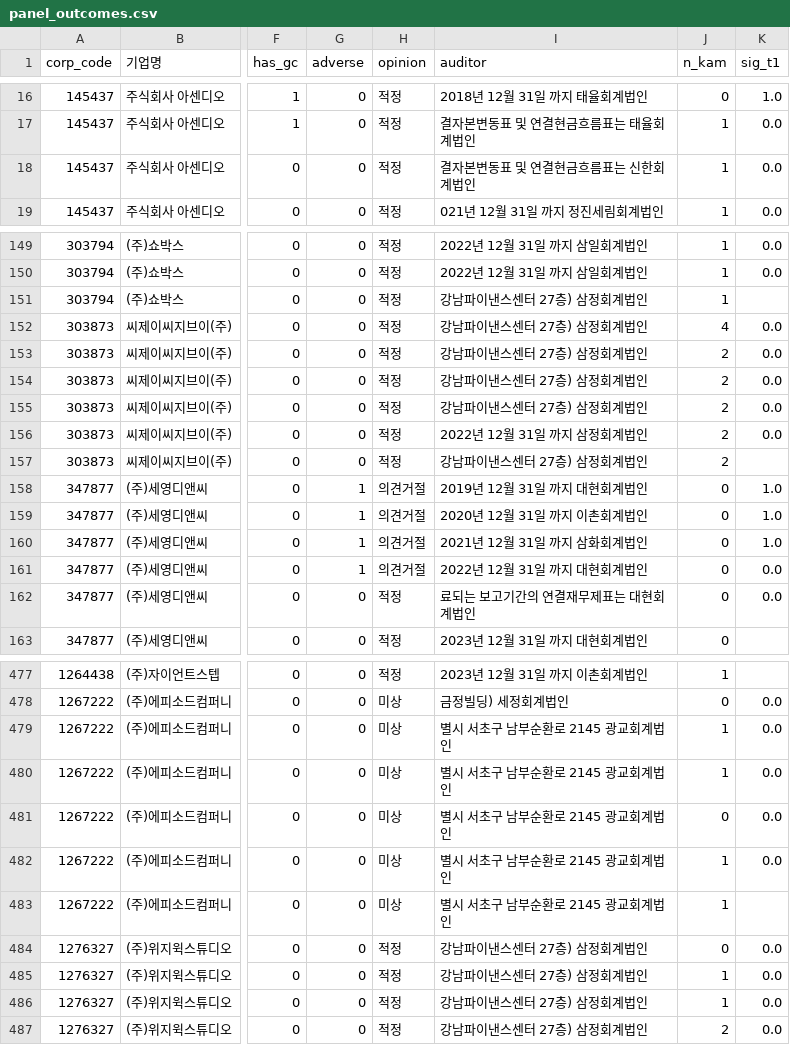
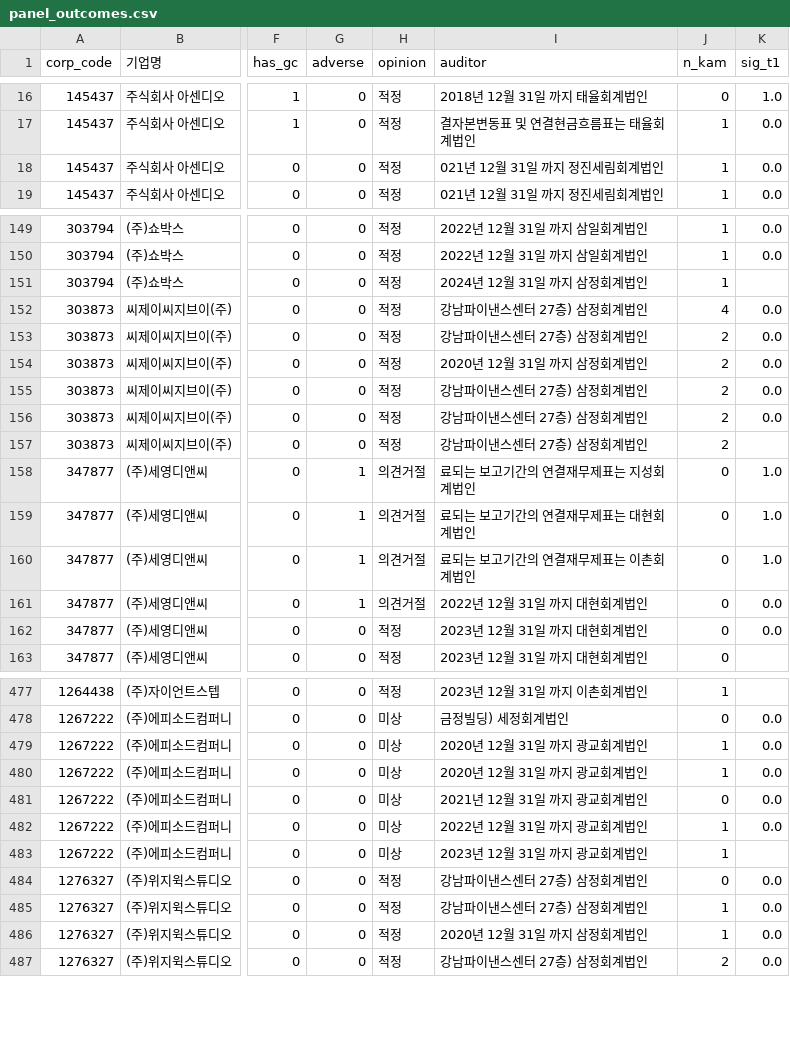
Before and after one commit to fntkdp135/kam-audit-risk-map, a CSV file: data/processed/panel_outcomes.csv, drawn as a sheet; only a part is shown, gaps mark what is left out; the diff covers the shown part only; the diff names each change by its address in the sheet, - before the commit and + after, or states it on an @@ line.

```diff
--- a/data/processed/panel_outcomes.csv
+++ b/data/processed/panel_outcomes.csv
-I18 (auditor): 결자본변동표 및 연결현금흐름표는 신한회계법인
+I18 (auditor): 021년 12월 31일 까지 정진세림회계법인
-I151 (auditor): 강남파이낸스센터 27층) 삼정회계법인
+I151 (auditor): 2024년 12월 31일 까지 삼정회계법인
-I154 (auditor): 강남파이낸스센터 27층) 삼정회계법인
+I154 (auditor): 2020년 12월 31일 까지 삼정회계법인
-I156 (auditor): 2022년 12월 31일 까지 삼정회계법인
+I156 (auditor): 강남파이낸스센터 27층) 삼정회계법인
-I158 (auditor): 2019년 12월 31일 까지 대현회계법인
+I158 (auditor): 료되는 보고기간의 연결재무제표는 지성회계법인
-I159 (auditor): 2020년 12월 31일 까지 이촌회계법인
+I159 (auditor): 료되는 보고기간의 연결재무제표는 대현회계법인
-I160 (auditor): 2021년 12월 31일 까지 삼화회계법인
+I160 (auditor): 료되는 보고기간의 연결재무제표는 이촌회계법인
-I162 (auditor): 료되는 보고기간의 연결재무제표는 대현회계법인
+I162 (auditor): 2023년 12월 31일 까지 대현회계법인
-I479:I480 (auditor): 별시 서초구 남부순환로 2145 광교회계법인
+I479:I480 (auditor): 2020년 12월 31일 까지 광교회계법인
-I481 (auditor): 별시 서초구 남부순환로 2145 광교회계법인
+I481 (auditor): 2021년 12월 31일 까지 광교회계법인
-I482 (auditor): 별시 서초구 남부순환로 2145 광교회계법인
+I482 (auditor): 2022년 12월 31일 까지 광교회계법인
-I483 (auditor): 별시 서초구 남부순환로 2145 광교회계법인
+I483 (auditor): 2023년 12월 31일 까지 광교회계법인
-I486 (auditor): 강남파이낸스센터 27층) 삼정회계법인
+I486 (auditor): 2020년 12월 31일 까지 삼정회계법인
```
Also changed, not shown: 64 edited cells elsewhere in this file, data/results/h2_type_by_group.csv, data/results/h4_kam_before_gc.csv, 8 other files.
